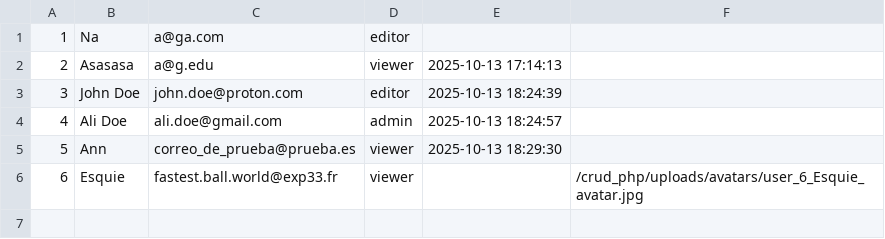
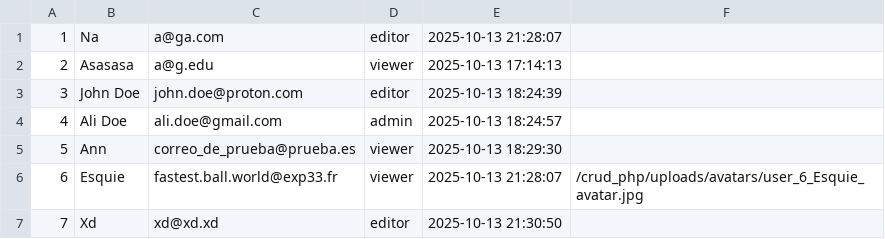
Before and after one commit to EsderJ10/CRUDle, a CSV file: data/usuarios.csv, drawn as a sheet.

```diff
--- a/data/usuarios.csv
+++ b/data/usuarios.csv
@@ -1,2 +1,2 @@
-1,Na,a@ga.com,editor,,
+1,Na,a@ga.com,editor,"2025-10-13 21:28:07",
 2,Asasasa,a@g.edu,viewer,"2025-10-13 17:14:13",
@@ -5,2 +5,3 @@
 5,Ann,correo_de_prueba@prueba.es,viewer,"2025-10-13 18:29:30",
-6,Esquie,fastest.ball.world@exp33.fr,viewer,,/crud_php/uploads/avatars/user_6_Esquie_avatar.jpg
+6,Esquie,fastest.ball.world@exp33.fr,viewer,"2025-10-13 21:28:07",/crud_php/uploads/avatars/user_6_Esquie_avatar.jpg
+7,Xd,xd@xd.xd,editor,"2025-10-13 21:30:50",
```
Also changed, not shown: 5 other files.
